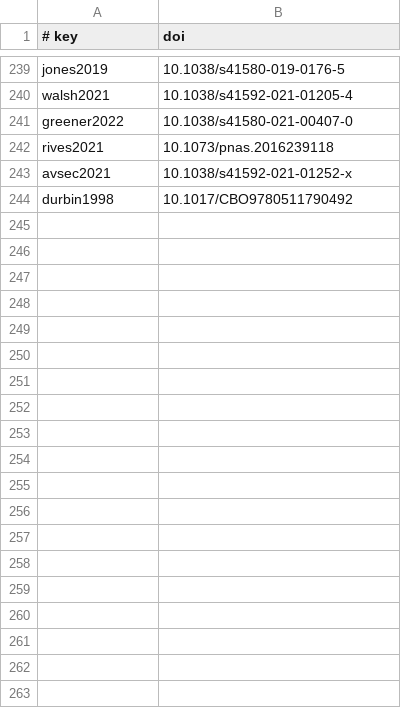
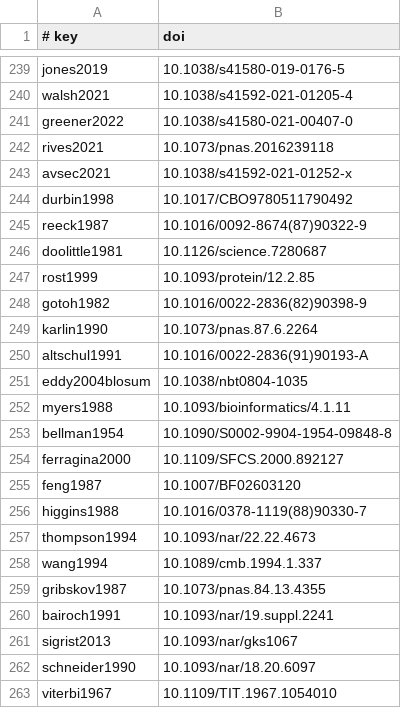
Before and after one commit to ElofssonLab/StoraTentan, a TSV file: scripts/papers.tsv, drawn as a sheet; only a part is shown, gaps mark what is left out; the diff covers the shown part only; the diff names each change by its address in the sheet, - before the commit and + after, or states it on an @@ line.

```diff
--- a/scripts/papers.tsv
+++ b/scripts/papers.tsv
+row 245: reeck1987 | 10.1016/0092-8674(87)90322-9
+row 246: doolittle1981 | 10.1126/science.7280687
+row 247: rost1999 | 10.1093/protein/12.2.85
+row 248: gotoh1982 | 10.1016/0022-2836(82)90398-9
+row 249: karlin1990 | 10.1073/pnas.87.6.2264
+row 250: altschul1991 | 10.1016/0022-2836(91)90193-A
+row 251: eddy2004blosum | 10.1038/nbt0804-1035
+row 252: myers1988 | 10.1093/bioinformatics/4.1.11
+row 253: bellman1954 | 10.1090/S0002-9904-1954-09848-8
+row 254: ferragina2000 | 10.1109/SFCS.2000.892127
+row 255: feng1987 | 10.1007/BF02603120
+row 256: higgins1988 | 10.1016/0378-1119(88)90330-7
+row 257: thompson1994 | 10.1093/nar/22.22.4673
+row 258: wang1994 | 10.1089/cmb.1994.1.337
+row 259: gribskov1987 | 10.1073/pnas.84.13.4355
+row 260: bairoch1991 | 10.1093/nar/19.suppl.2241
+row 261: sigrist2013 | 10.1093/nar/gks1067
+row 262: schneider1990 | 10.1093/nar/18.20.6097
+row 263: viterbi1967 | 10.1109/TIT.1967.1054010
```
Also changed, not shown: 77 added rows elsewhere in this file, 18 other files.
